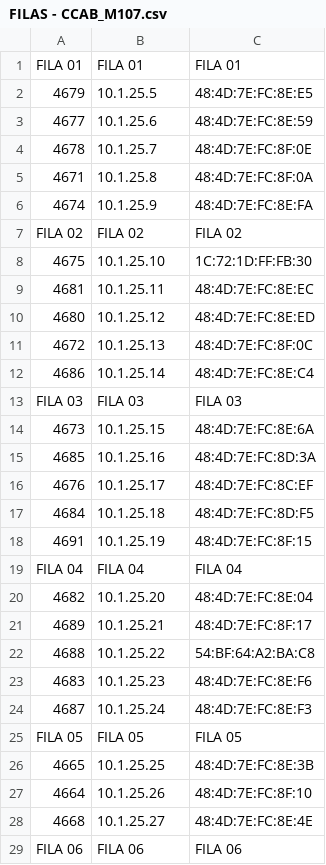
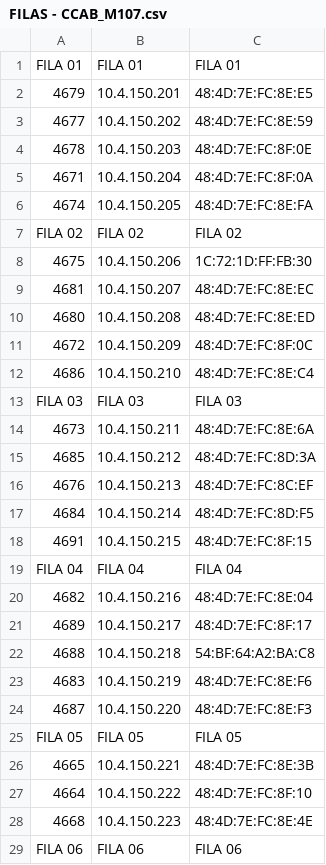
Before and after one commit to derleymad/win-power-ufca, a CSV file: planilhas/FILAS - CCAB_M107.csv, drawn as a sheet; only a part is shown; the diff covers the shown part only.

Commit message:
Update IP addresses in FILAS - CCAB_M107.csv

```diff
--- a/planilhas/FILAS - CCAB_M107.csv
+++ b/planilhas/FILAS - CCAB_M107.csv
@@ -1,29 +1,29 @@
 FILA 01,FILA 01,FILA 01
-4679,10.1.25.5,48:4D:7E:FC:8E:E5
-4677,10.1.25.6,48:4D:7E:FC:8E:59
-4678,10.1.25.7,48:4D:7E:FC:8F:0E
-4671,10.1.25.8,48:4D:7E:FC:8F:0A
-4674,10.1.25.9,48:4D:7E:FC:8E:FA
+4679,10.4.150.201,48:4D:7E:FC:8E:E5
+4677,10.4.150.202,48:4D:7E:FC:8E:59
+4678,10.4.150.203,48:4D:7E:FC:8F:0E
+4671,10.4.150.204,48:4D:7E:FC:8F:0A
+4674,10.4.150.205,48:4D:7E:FC:8E:FA
 FILA 02,FILA 02,FILA 02
-4675,10.1.25.10,1C:72:1D:FF:FB:30
-4681,10.1.25.11,48:4D:7E:FC:8E:EC
-4680,10.1.25.12,48:4D:7E:FC:8E:ED
-4672,10.1.25.13,48:4D:7E:FC:8F:0C
-4686,10.1.25.14,48:4D:7E:FC:8E:C4
+4675,10.4.150.206,1C:72:1D:FF:FB:30
+4681,10.4.150.207,48:4D:7E:FC:8E:EC
+4680,10.4.150.208,48:4D:7E:FC:8E:ED
+4672,10.4.150.209,48:4D:7E:FC:8F:0C
+4686,10.4.150.210,48:4D:7E:FC:8E:C4
 FILA 03,FILA 03,FILA 03
-4673,10.1.25.15,48:4D:7E:FC:8E:6A
-4685,10.1.25.16,48:4D:7E:FC:8D:3A
-4676,10.1.25.17,48:4D:7E:FC:8C:EF
-4684,10.1.25.18,48:4D:7E:FC:8D:F5
-4691,10.1.25.19,48:4D:7E:FC:8F:15
+4673,10.4.150.211,48:4D:7E:FC:8E:6A
+4685,10.4.150.212,48:4D:7E:FC:8D:3A
+4676,10.4.150.213,48:4D:7E:FC:8C:EF
+4684,10.4.150.214,48:4D:7E:FC:8D:F5
+4691,10.4.150.215,48:4D:7E:FC:8F:15
 FILA 04,FILA 04,FILA 04
-4682,10.1.25.20,48:4D:7E:FC:8E:04
-4689,10.1.25.21,48:4D:7E:FC:8F:17
-4688,10.1.25.22,54:BF:64:A2:BA:C8
-4683,10.1.25.23,48:4D:7E:FC:8E:F6
-4687,10.1.25.24,48:4D:7E:FC:8E:F3
+4682,10.4.150.216,48:4D:7E:FC:8E:04
+4689,10.4.150.217,48:4D:7E:FC:8F:17
+4688,10.4.150.218,54:BF:64:A2:BA:C8
+4683,10.4.150.219,48:4D:7E:FC:8E:F6
+4687,10.4.150.220,48:4D:7E:FC:8E:F3
 FILA 05,FILA 05,FILA 05
-4665,10.1.25.25,48:4D:7E:FC:8E:3B
-4664,10.1.25.26,48:4D:7E:FC:8F:10
-4668,10.1.25.27,48:4D:7E:FC:8E:4E
+4665,10.4.150.221,48:4D:7E:FC:8E:3B
+4664,10.4.150.222,48:4D:7E:FC:8F:10
+4668,10.4.150.223,48:4D:7E:FC:8E:4E
 FILA 06,FILA 06,FILA 06
```
Also changed, not shown: 7 edited cells elsewhere in this file.
